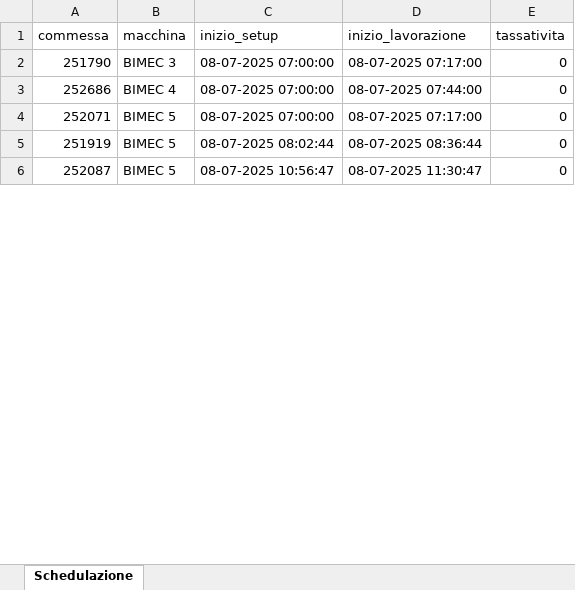
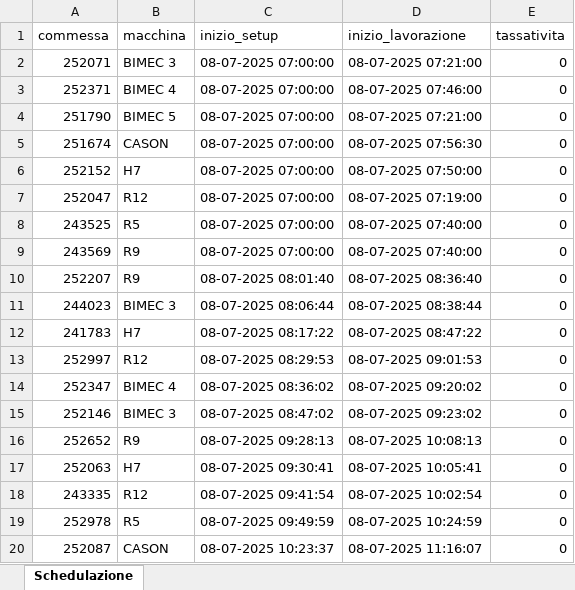
Before and after one commit to Baszonpedis/progettoIS, an Excel workbook: PS-VRP/Dati_output/best_ridotto.xlsx, sheet Schedulazione, drawn as a sheet; only a part is shown; values as stored, in another font and other column widths than the file's, no cell formats; removed rows and columns are numbered as before the commit, all else as after; the diff covers the shown part only; the diff names each change by its address in the sheet, - before the commit and + after, or states it on an @@ line.

```diff
--- a/PS-VRP/Dati_output/best_ridotto.xlsx (sheet Schedulazione)
+++ b/PS-VRP/Dati_output/best_ridotto.xlsx (sheet Schedulazione)
+row 2: 252071 | BIMEC 3 | 08-07-2025 07:00:00 | 08-07-2025 07:21:00 | 0
+row 3: 252371 | BIMEC 4 | 08-07-2025 07:00:00 | 08-07-2025 07:46:00 | 0
-B4 (macchina): BIMEC 3
+B4 (macchina): BIMEC 5
-D4 (inizio_lavorazione): 08-07-2025 07:17:00
+D4 (inizio_lavorazione): 08-07-2025 07:21:00
+row 5: 251674 | CASON | 08-07-2025 07:00:00 | 08-07-2025 07:56:30 | 0
+row 6: 252152 | H7 | 08-07-2025 07:00:00 | 08-07-2025 07:50:00 | 0
+row 7: 252047 | R12 | 08-07-2025 07:00:00 | 08-07-2025 07:19:00 | 0
+row 8: 243525 | R5 | 08-07-2025 07:00:00 | 08-07-2025 07:40:00 | 0
+row 9: 243569 | R9 | 08-07-2025 07:00:00 | 08-07-2025 07:40:00 | 0
+row 10: 252207 | R9 | 08-07-2025 08:01:40 | 08-07-2025 08:36:40 | 0
+row 11: 244023 | BIMEC 3 | 08-07-2025 08:06:44 | 08-07-2025 08:38:44 | 0
+row 12: 241783 | H7 | 08-07-2025 08:17:22 | 08-07-2025 08:47:22 | 0
+row 13: 252997 | R12 | 08-07-2025 08:29:53 | 08-07-2025 09:01:53 | 0
-A14 (commessa): 252686
+A14 (commessa): 252347
-C14 (inizio_setup): 08-07-2025 07:00:00
+C14 (inizio_setup): 08-07-2025 08:36:02
-D14 (inizio_lavorazione): 08-07-2025 07:44:00
+D14 (inizio_lavorazione): 08-07-2025 09:20:02
-row 4: 252071 | BIMEC 5 | 08-07-2025 07:00:00 | 08-07-2025 07:17:00 | 0
-A15 (commessa): 251919
+A15 (commessa): 252146
-B15 (macchina): BIMEC 5
+B15 (macchina): BIMEC 3
-C15 (inizio_setup): 08-07-2025 08:02:44
+C15 (inizio_setup): 08-07-2025 08:47:02
-D15 (inizio_lavorazione): 08-07-2025 08:36:44
+D15 (inizio_lavorazione): 08-07-2025 09:23:02
+row 16: 252652 | R9 | 08-07-2025 09:28:13 | 08-07-2025 10:08:13 | 0
+row 17: 252063 | H7 | 08-07-2025 09:30:41 | 08-07-2025 10:05:41 | 0
+row 18: 243335 | R12 | 08-07-2025 09:41:54 | 08-07-2025 10:02:54 | 0
+row 19: 252978 | R5 | 08-07-2025 09:49:59 | 08-07-2025 10:24:59 | 0
-B20 (macchina): BIMEC 5
+B20 (macchina): CASON
-C20 (inizio_setup): 08-07-2025 10:56:47
+C20 (inizio_setup): 08-07-2025 10:23:37
-D20 (inizio_lavorazione): 08-07-2025 11:30:47
+D20 (inizio_lavorazione): 08-07-2025 11:16:07
```
Also changed, not shown: 35 added rows, 34 removed rows and 52 edited cells elsewhere in this sheet, cell formats, PS-VRP/Dati_output/best.xlsx, PS-VRP/Dati_output/commesse_escluse.xlsx, 10 other files.
